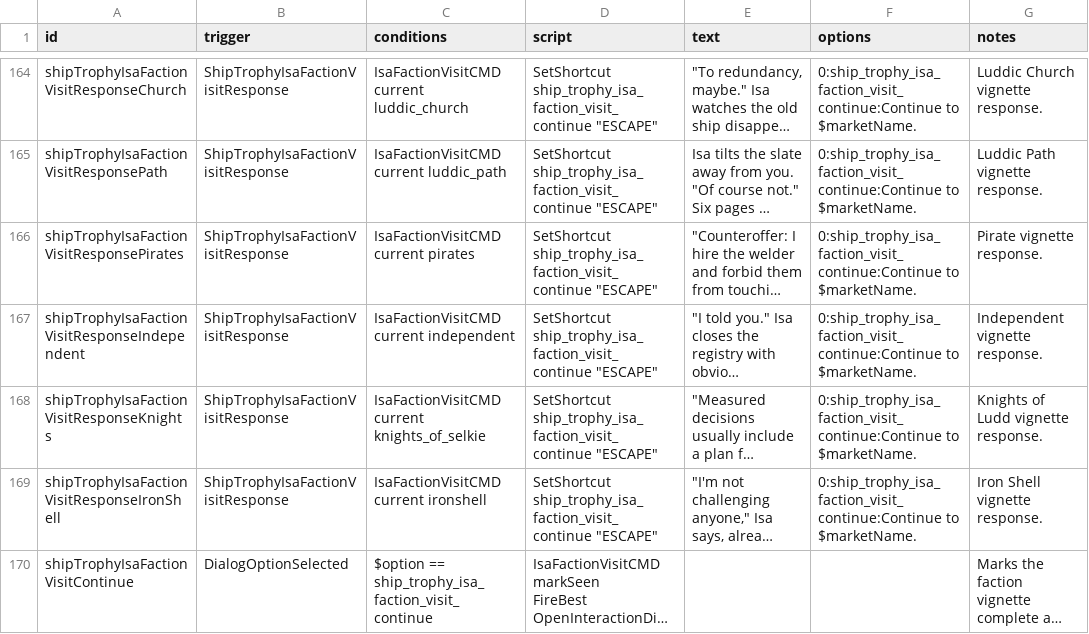
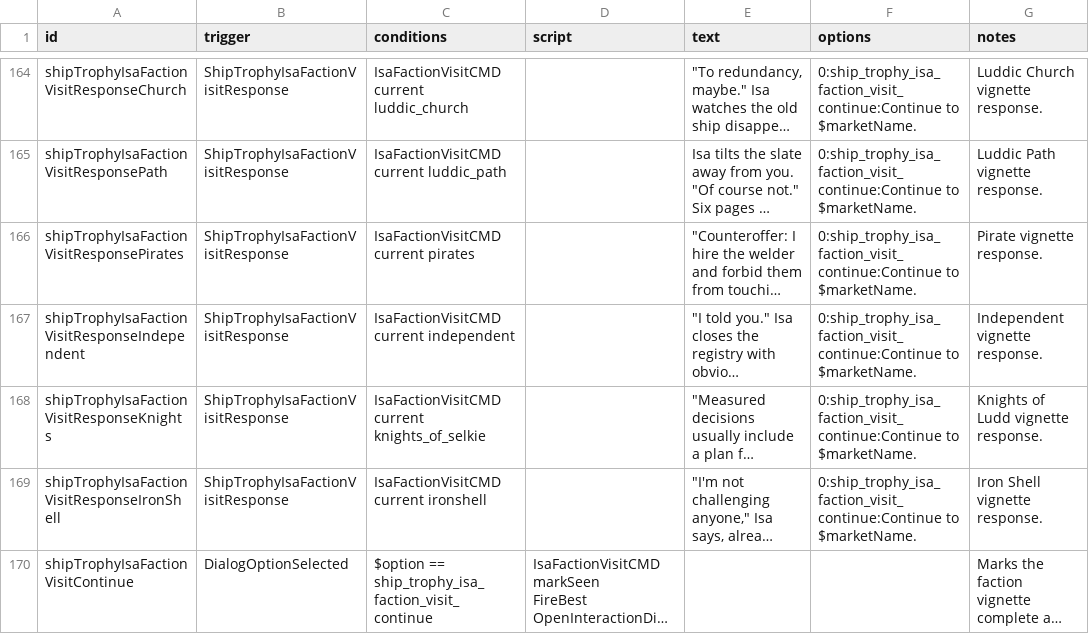
Before and after one commit to c4tntnitro-netizen/ship-trophy-room, a CSV file: data/campaign/rules.csv, drawn as a sheet; only a part is shown, gaps mark what is left out; long unchanged cells end in …; the diff covers the shown part only; the diff names each change by its address in the sheet, - before the commit and + after, or states it on an @@ line.

Commit message:
Scope Isa portrait and remove vignette escape choices

```diff
--- a/data/campaign/rules.csv
+++ b/data/campaign/rules.csv
-D164:D169 (script): SetShortcut ship_trophy_isa_faction_visit_continue "ESCAPE"
+D164:D169 (script): (empty)
```
Also changed, not shown: 26 edited cells elsewhere in this file, 3 other files.
